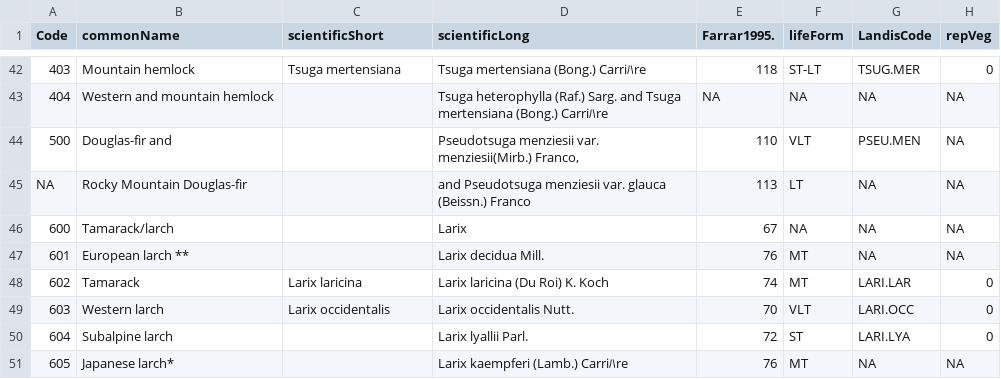
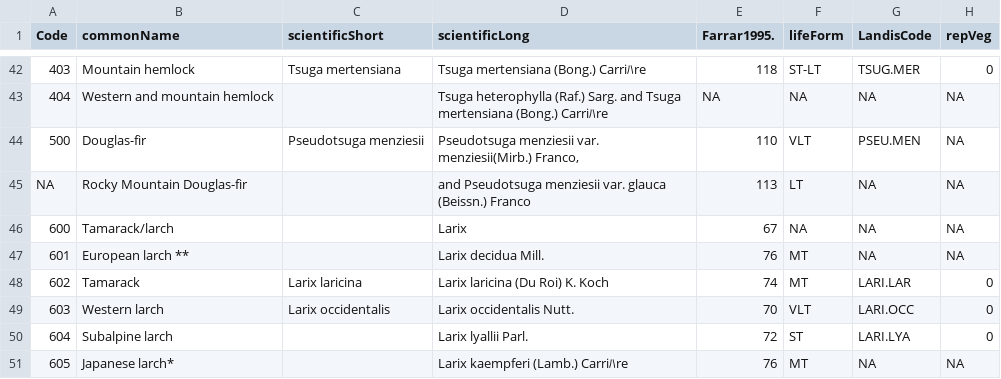
Before and after one commit to dcyr/LANDIS-II_IA_generalUseFiles, a CSV file: vegCodes.csv, drawn as a sheet; only a part is shown, gaps mark what is left out; the diff names each change by its address in the sheet, - before the commit and + after, or states it on an @@ line.

Commit message:
modified:   vegCodes.csv

```diff
--- a/vegCodes.csv
+++ b/vegCodes.csv
-B44 (commonName): Douglas-fir and
+B44 (commonName): Douglas-fir
-C44 (scientificShort): (empty)
+C44 (scientificShort): Pseudotsuga menziesii
```
